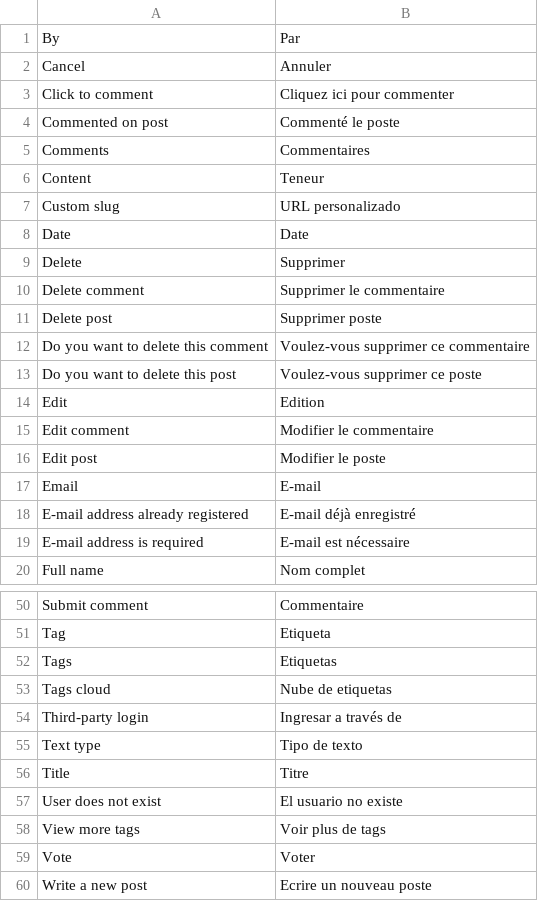
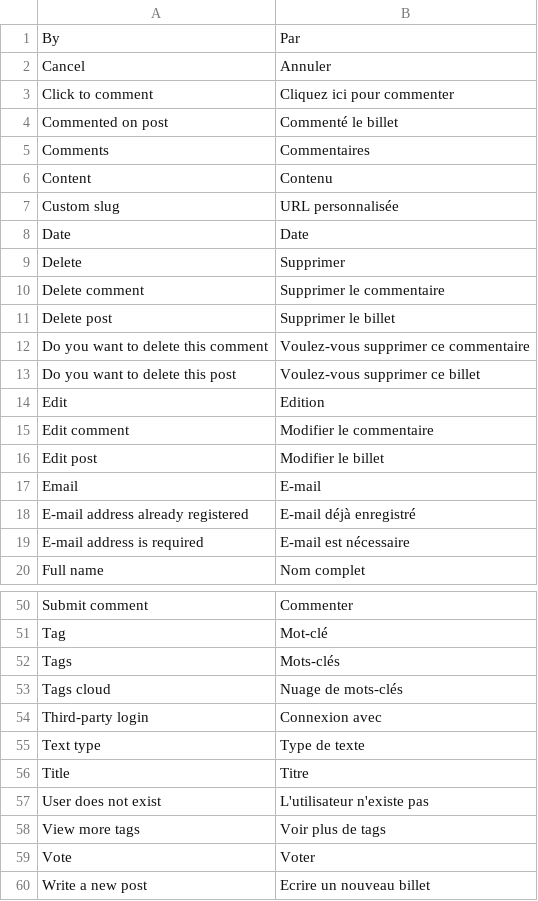
Before and after one commit to puentesarrin/selene, a CSV file: translations/fr_FR.csv, drawn as a sheet; only a part is shown, gaps mark what is left out; the diff covers the shown part only; the diff names each change by its address in the sheet, - before the commit and + after, or states it on an @@ line.

```diff
--- a/translations/fr_FR.csv
+++ b/translations/fr_FR.csv
-B4: Commenté le poste
+B4: Commenté le billet
-B6: Teneur
+B6: Contenu
-B7: URL personalizado
+B7: URL personnalisée
-B11: Supprimer poste
+B11: Supprimer le billet
-B13: Voulez-vous supprimer ce poste
+B13: Voulez-vous supprimer ce billet
-B16: Modifier le poste
+B16: Modifier le billet
-B50: Commentaire
+B50: Commenter
-B51: Etiqueta
+B51: Mot-clé
-B52: Etiquetas
+B52: Mots-clés
-B53: Nube de etiquetas
+B53: Nuage de mots-clés
-B54: Ingresar a través de
+B54: Connexion avec
-B55: Tipo de texto
+B55: Type de texte
-B57: El usuario no existe
+B57: L'utilisateur n'existe pas
-B60: Ecrire un nouveau poste
+B60: Ecrire un nouveau billet
```
Also changed, not shown: 14 edited cells elsewhere in this file.
